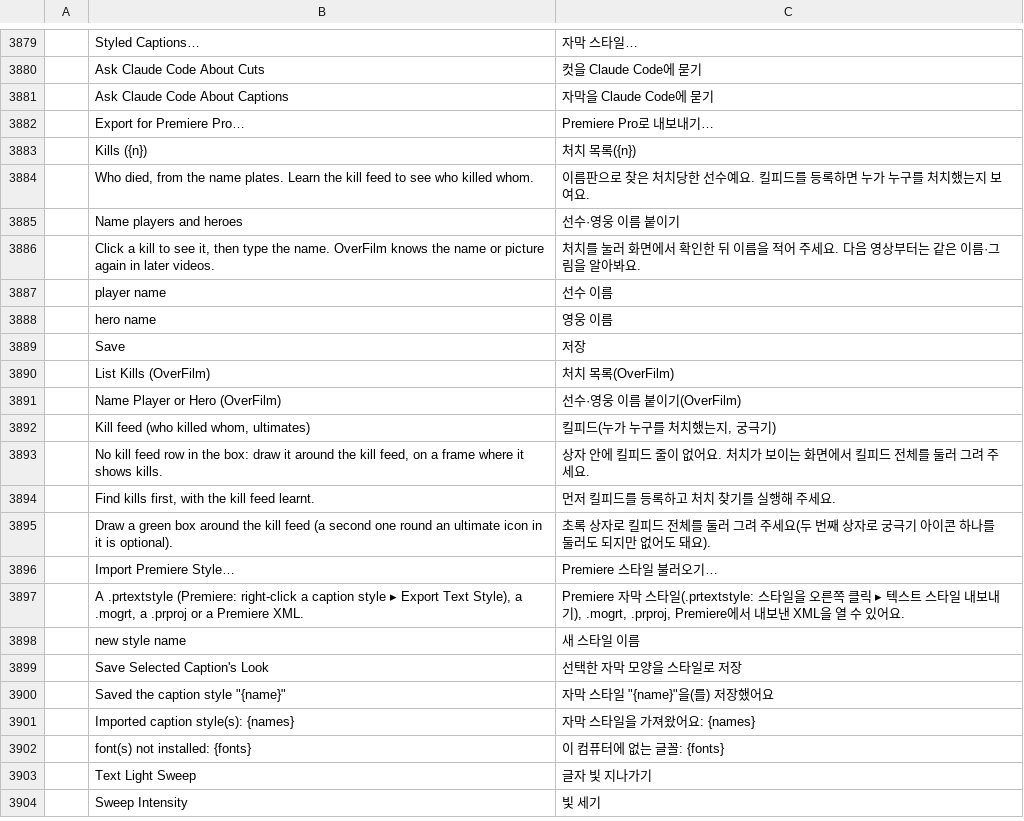
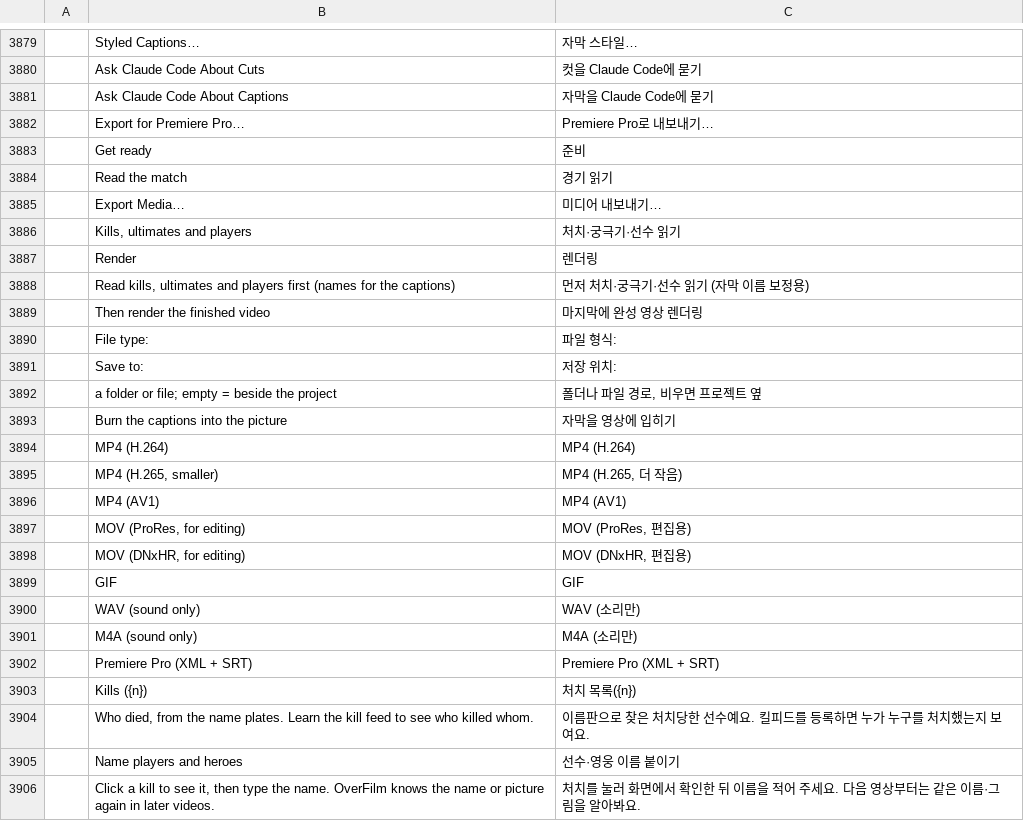
Before and after one commit to Dominicus0830/OverFilm, a TSV file: crates/ui-egui/src/i18n/ko.tsv, drawn as a sheet; only a part is shown, gaps mark what is left out; the shorter side is filled out with more unchanged rows; the diff names each change by its address in the sheet, - before the commit and + after, or states it on an @@ line.

```diff
--- a/crates/ui-egui/src/i18n/ko.tsv
+++ b/crates/ui-egui/src/i18n/ko.tsv
+row 3883:  | Get ready | 준비
+row 3884:  | Read the match | 경기 읽기
+row 3885:  | Export Media… | 미디어 내보내기…
+row 3886:  | Kills, ultimates and players | 처치·궁극기·선수 읽기
+row 3887:  | Render | 렌더링
+row 3888:  | Read kills, ultimates and players first (names for the captions) | 먼저 처치·궁극기·선수 읽기 (자막 이름 보정용)
+row 3889:  | Then render the finished video | 마지막에 완성 영상 렌더링
+row 3890:  | File type: | 파일 형식:
+row 3891:  | Save to: | 저장 위치:
+row 3892:  | a folder or file; empty = beside the project | 폴더나 파일 경로, 비우면 프로젝트 옆
+row 3893:  | Burn the captions into the picture | 자막을 영상에 입히기
+row 3894:  | MP4 (H.264) | MP4 (H.264)
+row 3895:  | MP4 (H.265, smaller) | MP4 (H.265, 더 작음)
+row 3896:  | MP4 (AV1) | MP4 (AV1)
+row 3897:  | MOV (ProRes, for editing) | MOV (ProRes, 편집용)
+row 3898:  | MOV (DNxHR, for editing) | MOV (DNxHR, 편집용)
+row 3899:  | GIF | GIF
+row 3900:  | WAV (sound only) | WAV (소리만)
+row 3901:  | M4A (sound only) | M4A (소리만)
+row 3902:  | Premiere Pro (XML + SRT) | Premiere Pro (XML + SRT)
```
Also changed, not shown: 4 other files.
